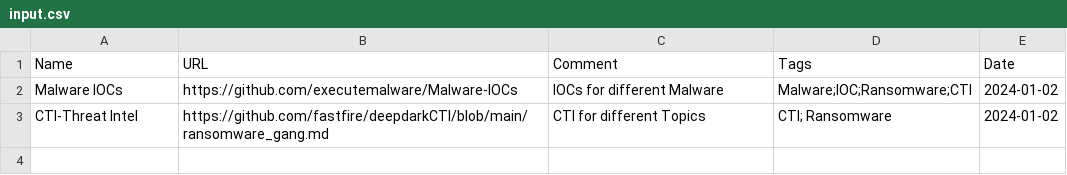
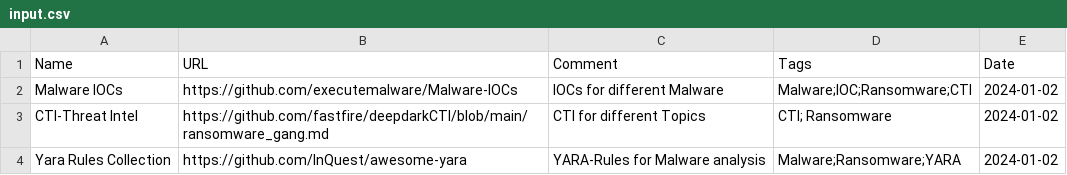
Before and after one commit to bi-sec-pub/infos, a CSV file: input.csv, drawn as a sheet; the diff names each change by its address in the sheet, - before the commit and + after, or states it on an @@ line.

Commit message:
input.csv aktualisieren

```diff
--- a/input.csv
+++ b/input.csv
+row 4: Yara Rules Collection | https://github.com/InQuest/awesome-yara | YARA-Rules for Malware analysis | Malware;Ransomware;YARA | 2024-01-02
```
